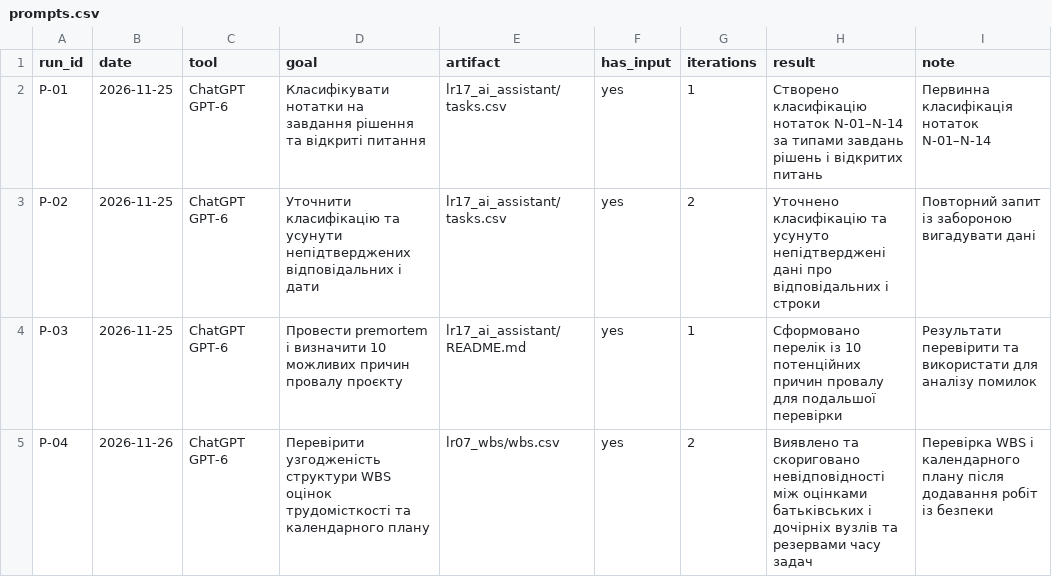
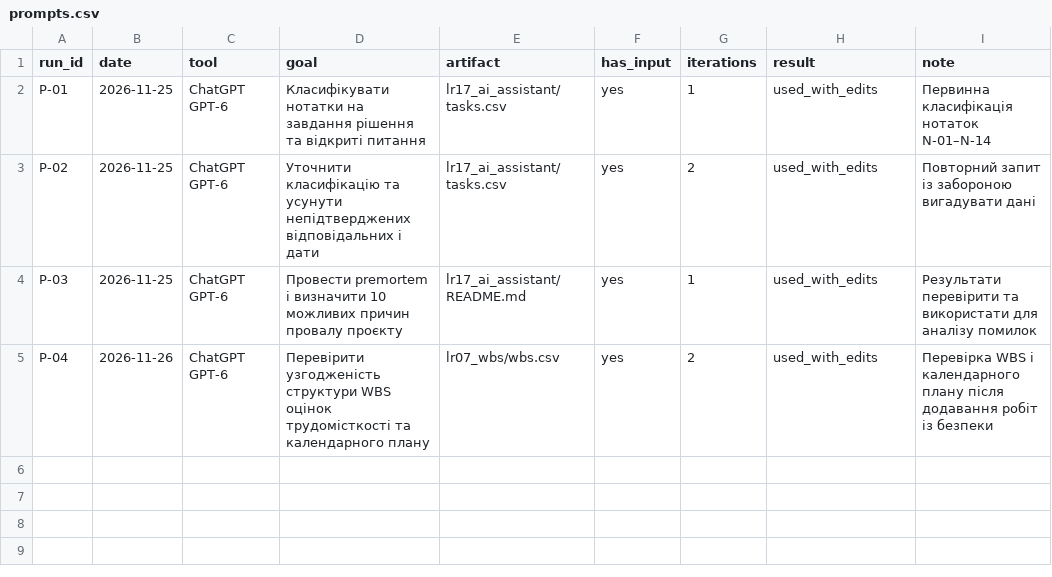
Before and after one commit to EduardST-coder/pm-2026-kn42-Stuha, a CSV file: lr17_ai_assistant/prompts.csv, drawn as a sheet.

Commit message:
Update prompts.csv

```diff
--- a/lr17_ai_assistant/prompts.csv
+++ b/lr17_ai_assistant/prompts.csv
@@ -1,5 +1,5 @@
 run_id,date,tool,goal,artifact,has_input,iterations,result,note
-P-01,2026-11-25,ChatGPT GPT-6,Класифікувати нотатки на завдання рішення та відкриті питання,lr17_ai_assistant/tasks.csv,yes,1,Створено класифікацію нотаток N-01–N-14 за типами завдань рішень і відкритих питань,Первинна класифікація нотаток N-01–N-14
-P-02,2026-11-25,ChatGPT GPT-6,Уточнити класифікацію та усунути непідтверджених відповідальних і дати,lr17_ai_assistant/tasks.csv,yes,2,Уточнено класифікацію та усунуто непідтверджені дані про відповідальних і строки,Повторний запит із забороною вигадувати дані
-P-03,2026-11-25,ChatGPT GPT-6,Провести premortem і визначити 10 можливих причин провалу проєкту,lr17_ai_assistant/README.md,yes,1,Сформовано перелік із 10 потенційних причин провалу для подальшої перевірки,Результати перевірити та використати для аналізу помилок
-P-04,2026-11-26,ChatGPT GPT-6,Перевірити узгодженість структури WBS оцінок трудомісткості та календарного плану,lr07_wbs/wbs.csv,yes,2,Виявлено та скориговано невідповідності між оцінками батьківських і дочірніх вузлів та резервами часу задач,Перевірка WBS і календарного плану після додавання робіт із безпеки
+P-01,2026-11-25,ChatGPT GPT-6,Класифікувати нотатки на завдання рішення та відкриті питання,lr17_ai_assistant/tasks.csv,yes,1,used_with_edits,Первинна класифікація нотаток N-01–N-14
+P-02,2026-11-25,ChatGPT GPT-6,Уточнити класифікацію та усунути непідтверджених відповідальних і дати,lr17_ai_assistant/tasks.csv,yes,2,used_with_edits,Повторний запит із забороною вигадувати дані
+P-03,2026-11-25,ChatGPT GPT-6,Провести premortem і визначити 10 можливих причин провалу проєкту,lr17_ai_assistant/README.md,yes,1,used_with_edits,Результати перевірити та використати для аналізу помилок
+P-04,2026-11-26,ChatGPT GPT-6,Перевірити узгодженість структури WBS оцінок трудомісткості та календарного плану,lr07_wbs/wbs.csv,yes,2,used_with_edits,Перевірка WBS і календарного плану після додавання робіт із безпеки
```
